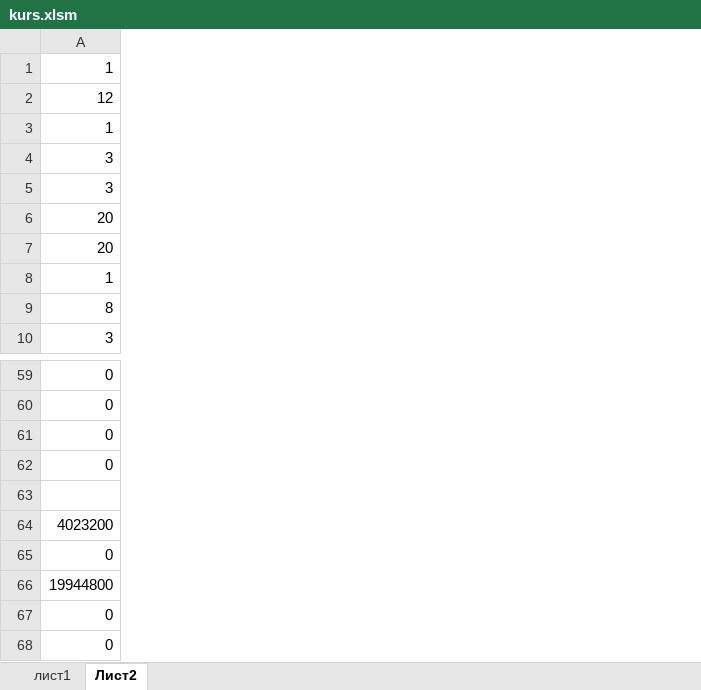
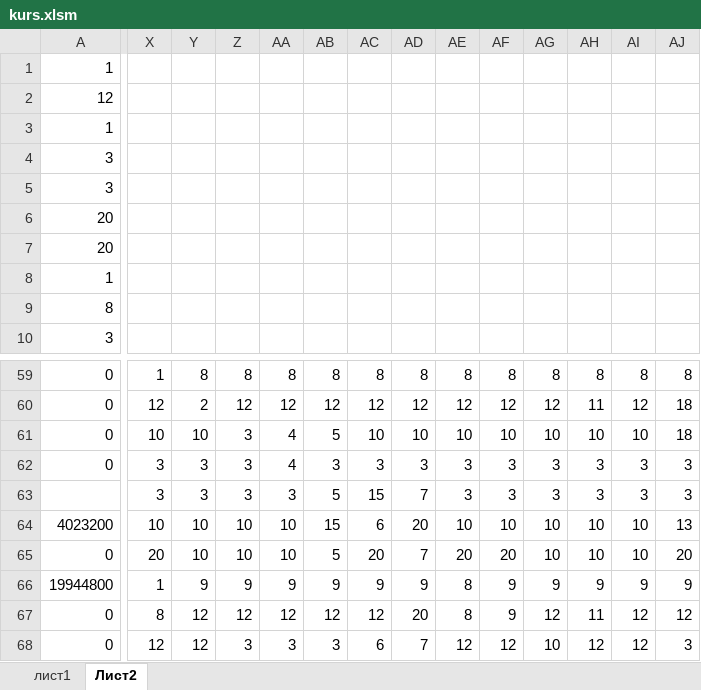
Before and after one commit to Dimoooooooonn/Study, an Excel workbook: ММСС/kurs/kurs.xlsm, sheet Лист2, drawn as a sheet; only a part is shown, gaps mark what is left out; values as stored, in another font and other column widths than the file's, no borders; rows hold the shown columns only; the diff covers the shown part only; the diff names each change by its address in the sheet, - before the commit and + after, or states it on an @@ line.

```diff
--- a/ММСС/kurs/kurs.xlsm (sheet Лист2)
+++ b/ММСС/kurs/kurs.xlsm (sheet Лист2)
+column X, rows 59-68: 1 | 12 | 10 | 3 | 3 | 10 | 20 | 1 | 8 | 12
+column Y, rows 59-68: 8 | 2 | 10 | 3 | 3 | 10 | 10 | 9 | 12 | 12
+column Z, rows 59-68: 8 | 12 | 3 | 3 | 3 | 10 | 10 | 9 | 12 | 3
+column AA, rows 59-68: 8 | 12 | 4 | 4 | 3 | 10 | 10 | 9 | 12 | 3
+column AB, rows 59-68: 8 | 12 | 5 | 3 | 5 | 15 | 5 | 9 | 12 | 3
+column AC, rows 59-68: 8 | 12 | 10 | 3 | 15 | 6 | 20 | 9 | 12 | 6
+column AD, rows 59-68: 8 | 12 | 10 | 3 | 7 | 20 | 7 | 9 | 20 | 7
+column AE, rows 59-68: 8 | 12 | 10 | 3 | 3 | 10 | 20 | 8 | 8 | 12
+column AF, rows 59-68: 8 | 12 | 10 | 3 | 3 | 10 | 20 | 9 | 9 | 12
+column AG, rows 59-68: 8 | 12 | 10 | 3 | 3 | 10 | 10 | 9 | 12 | 10
+column AH, rows 59-68: 8 | 11 | 10 | 3 | 3 | 10 | 10 | 9 | 11 | 12
+column AI, rows 59-68: 8 | 12 | 10 | 3 | 3 | 10 | 10 | 9 | 12 | 12
+column AJ, rows 59-68: 8 | 18 | 18 | 3 | 3 | 13 | 20 | 9 | 12 | 3
-row 63: (empty)
+row 63:  | 3 | 3 | 3 | 3 | 5 | 15 | 7 | 3 | 3 | 3 | 3 | 3 | 3
```
Also changed, not shown: 54 added columns elsewhere in this sheet, sheet лист1, 34 other files.
